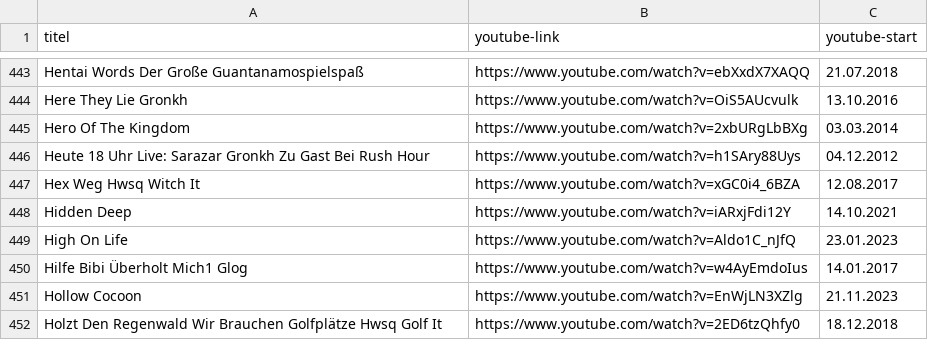
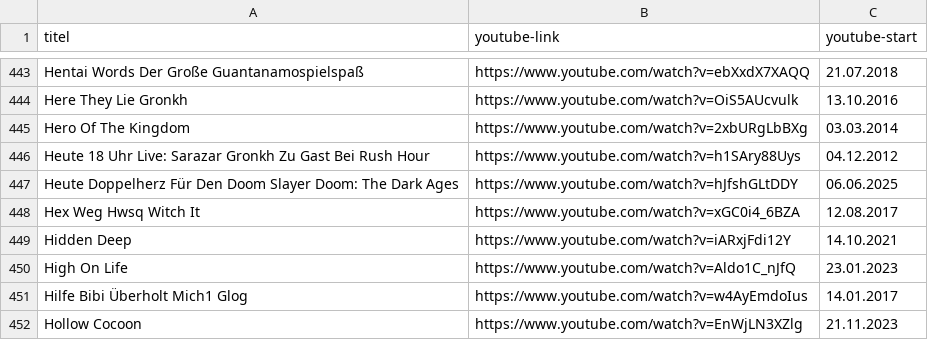
Before and after one commit to bauersimon/grnkdb, a CSV file: public/data.csv, drawn as a sheet; only a part is shown, gaps mark what is left out; the shorter side is filled out with more unchanged rows; the diff names each change by its address in the sheet, - before the commit and + after, or states it on an @@ line.

```diff
--- a/public/data.csv
+++ b/public/data.csv
+row 447: Heute Doppelherz Für Den Doom Slayer Doom: The Dark Ages | https://www.youtube.com/watch?v=hJfshGLtDDY | 06.06.2025
```
